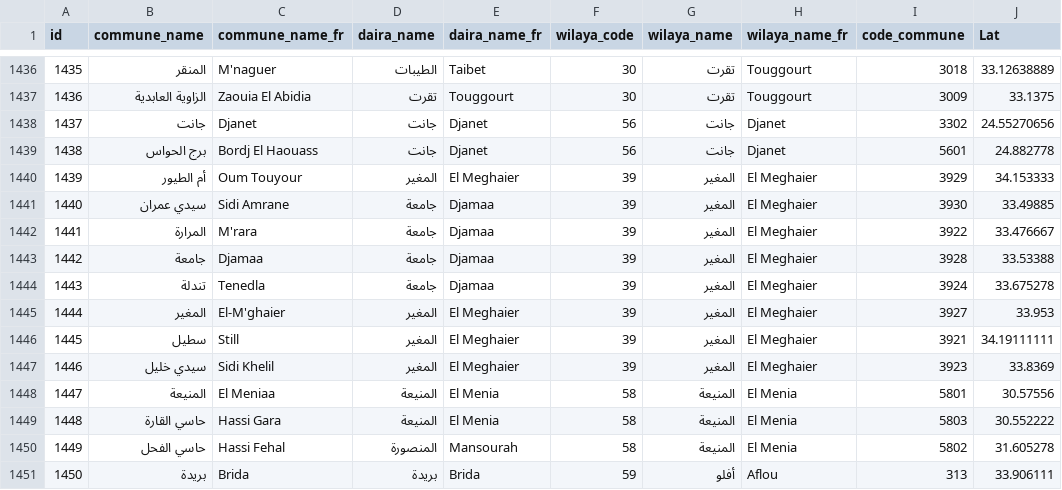
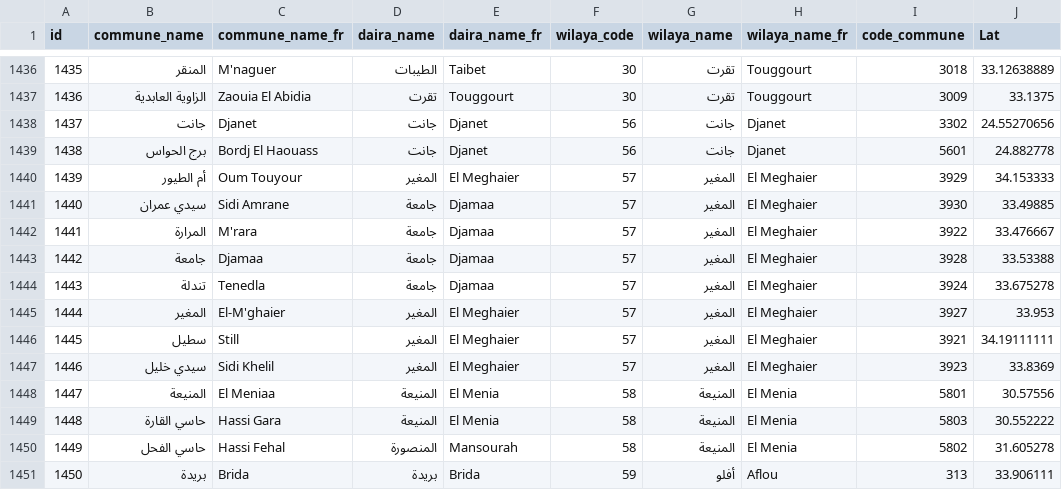
Before and after one commit to ihahachi/Algeria-Cities, a CSV file: csv/algeria_cities.csv, drawn as a sheet; only a part is shown, gaps mark what is left out; the diff names each change by its address in the sheet, - before the commit and + after, or states it on an @@ line.

Commit message:
fix code of wilaya El Meghaier #7

```diff
--- a/csv/algeria_cities.csv
+++ b/csv/algeria_cities.csv
-F1440:F1447 (wilaya_code): 39
+F1440:F1447 (wilaya_code): 57
```
Also changed, not shown: 4 other files.
